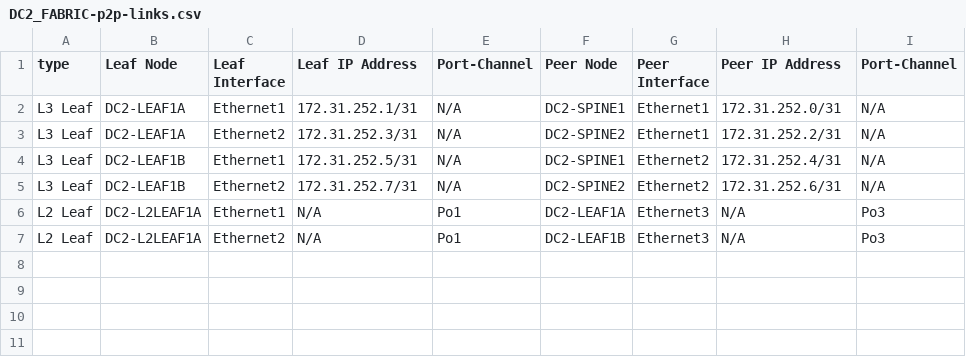
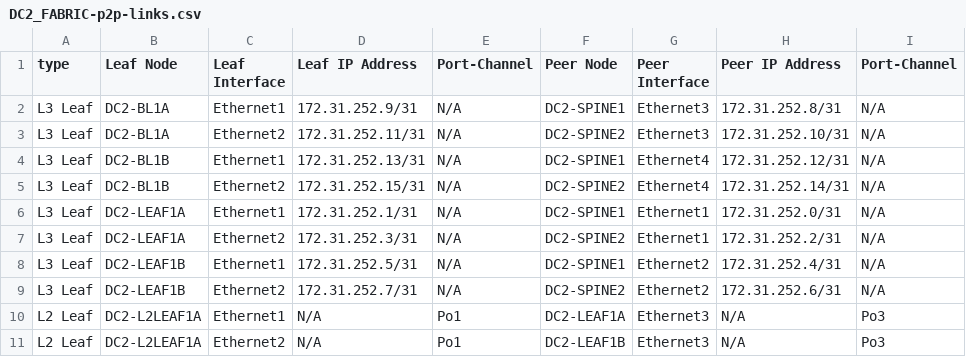
Before and after one commit to arista-netdevops-community/ipspace-webinar-september15-2020, a CSV file: inventories/DC2/documentation/DC2_FABRIC/DC2_FABRIC-p2p-links.csv, drawn as a sheet; the diff names each change by its address in the sheet, - before the commit and + after, or states it on an @@ line.

```diff
--- a/inventories/DC2/documentation/DC2_FABRIC/DC2_FABRIC-p2p-links.csv
+++ b/inventories/DC2/documentation/DC2_FABRIC/DC2_FABRIC-p2p-links.csv
+row 2: L3 Leaf | DC2-BL1A | Ethernet1 | 172.31.252.9/31 | N/A | DC2-SPINE1 | Ethernet3 | 172.31.252.8/31 | N/A
+row 3: L3 Leaf | DC2-BL1A | Ethernet2 | 172.31.252.11/31 | N/A | DC2-SPINE2 | Ethernet3 | 172.31.252.10/31 | N/A
+row 4: L3 Leaf | DC2-BL1B | Ethernet1 | 172.31.252.13/31 | N/A | DC2-SPINE1 | Ethernet4 | 172.31.252.12/31 | N/A
+row 5: L3 Leaf | DC2-BL1B | Ethernet2 | 172.31.252.15/31 | N/A | DC2-SPINE2 | Ethernet4 | 172.31.252.14/31 | N/A
```
Also changed, not shown: inventories/DC1/documentation/DC1_FABRIC/DC1_FABRIC-p2p-links.csv, inventories/DC1/documentation/DC1_FABRIC/DC1_FABRIC-topology.csv, 39 other files.
